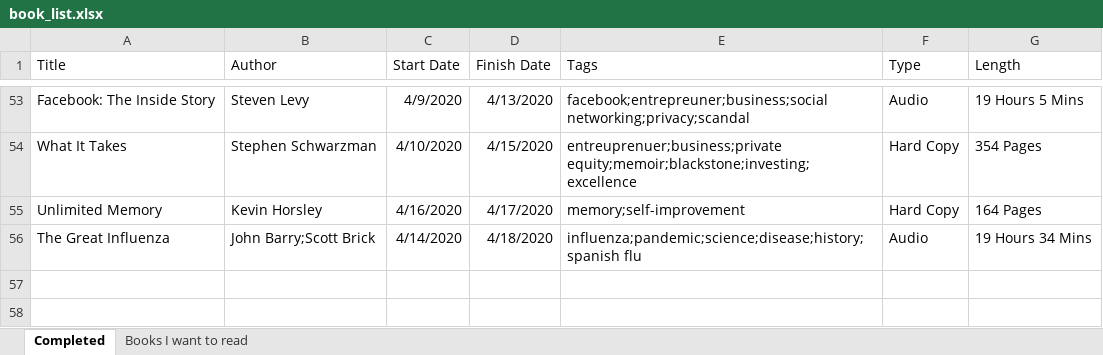
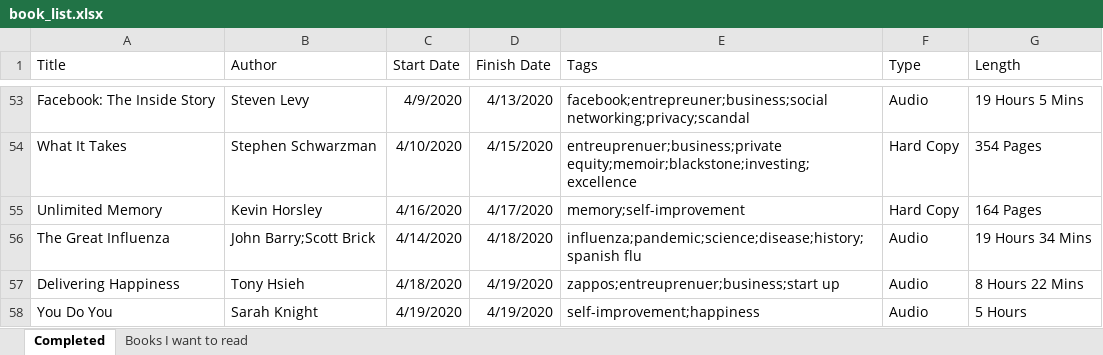
Before and after one commit to zachfloro/reading_list, an Excel workbook: book_list.xlsx, sheet Completed, drawn as a sheet; only a part is shown, gaps mark what is left out; values as stored, in another font and other column widths than the file's, no borders; the diff names each change by its address in the sheet, - before the commit and + after, or states it on an @@ line.

Commit message:
added delivering happiness and you do you

```diff
--- a/book_list.xlsx (sheet Completed)
+++ b/book_list.xlsx (sheet Completed)
+row 57: Delivering Happiness | Tony Hsieh | 4/18/2020 | 4/19/2020 | zappos;entreuprenuer;business;start up | Audio | 8 Hours 22 Mins
+row 58: You Do You | Sarah Knight | 4/19/2020 | 4/19/2020 | self-improvement;happiness | Audio | 5 Hours
```
